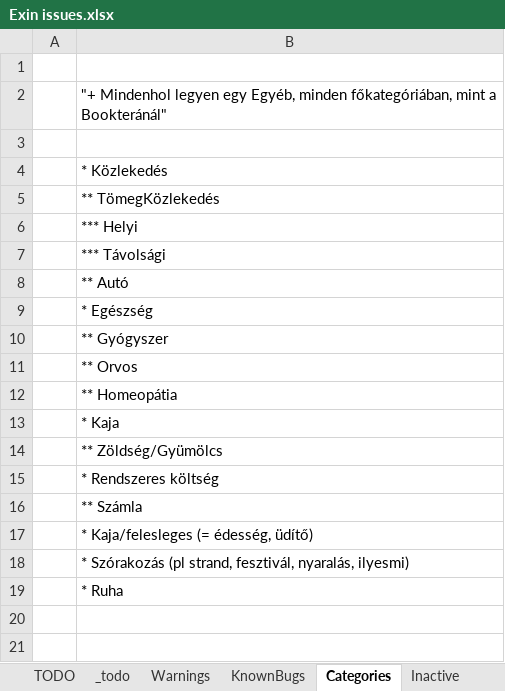
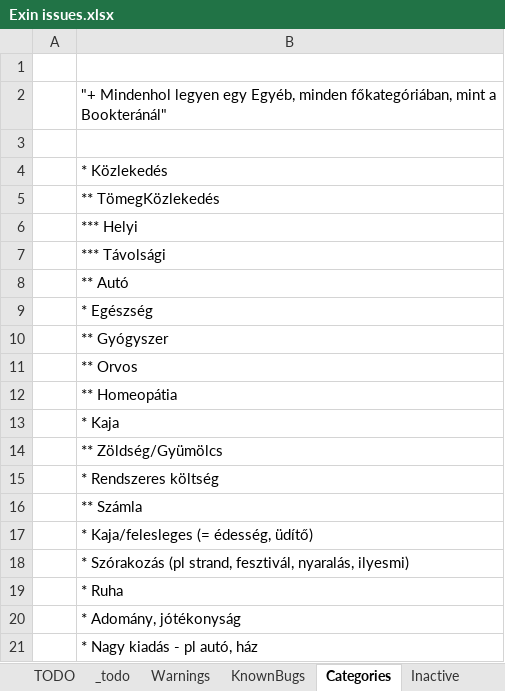
Before and after one commit to nvirth/Exin, an Excel workbook: Helpers/Exin issues.xlsx, sheet Categories, drawn as a sheet; values as stored, in another font and other column widths than the file's, no borders; the diff names each change by its address in the sheet, - before the commit and + after, or states it on an @@ line.

Commit message:
Upadted Helpers

```diff
--- a/Helpers/Exin issues.xlsx (sheet Categories)
+++ b/Helpers/Exin issues.xlsx (sheet Categories)
+row 20:  | * Adomány, jótékonyság
+row 21:  | * Nagy kiadás - pl autó, ház
```
Also changed, not shown: 1 other file.
